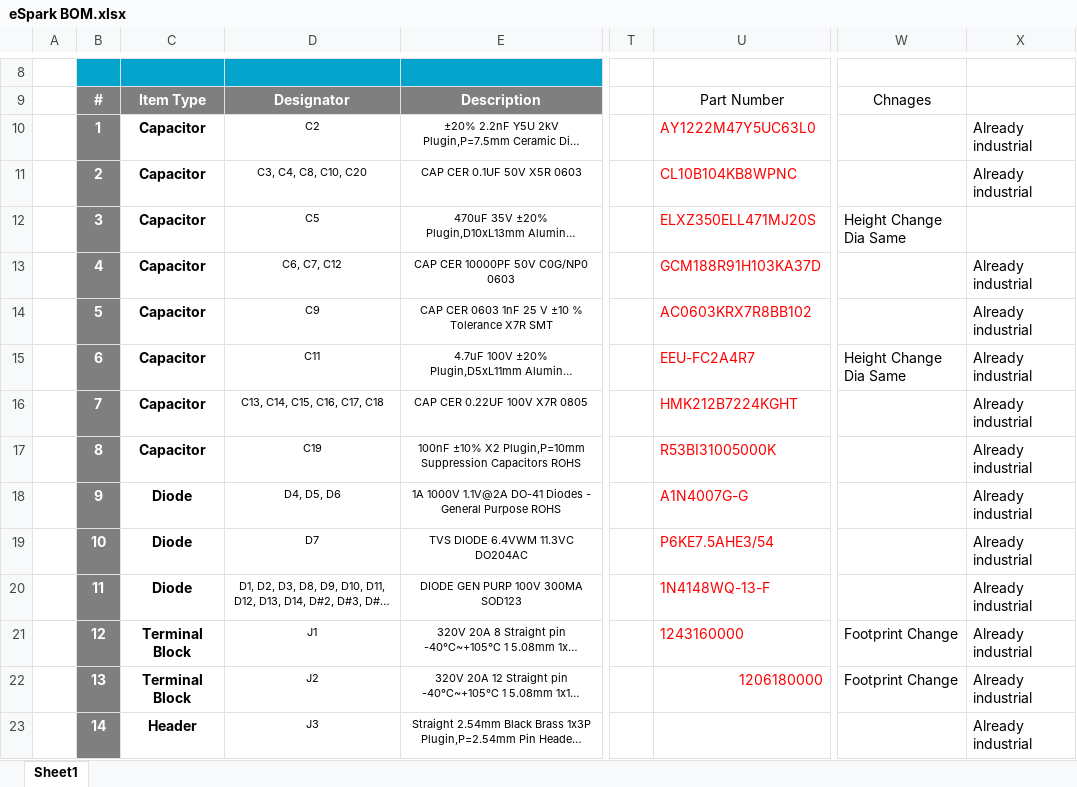
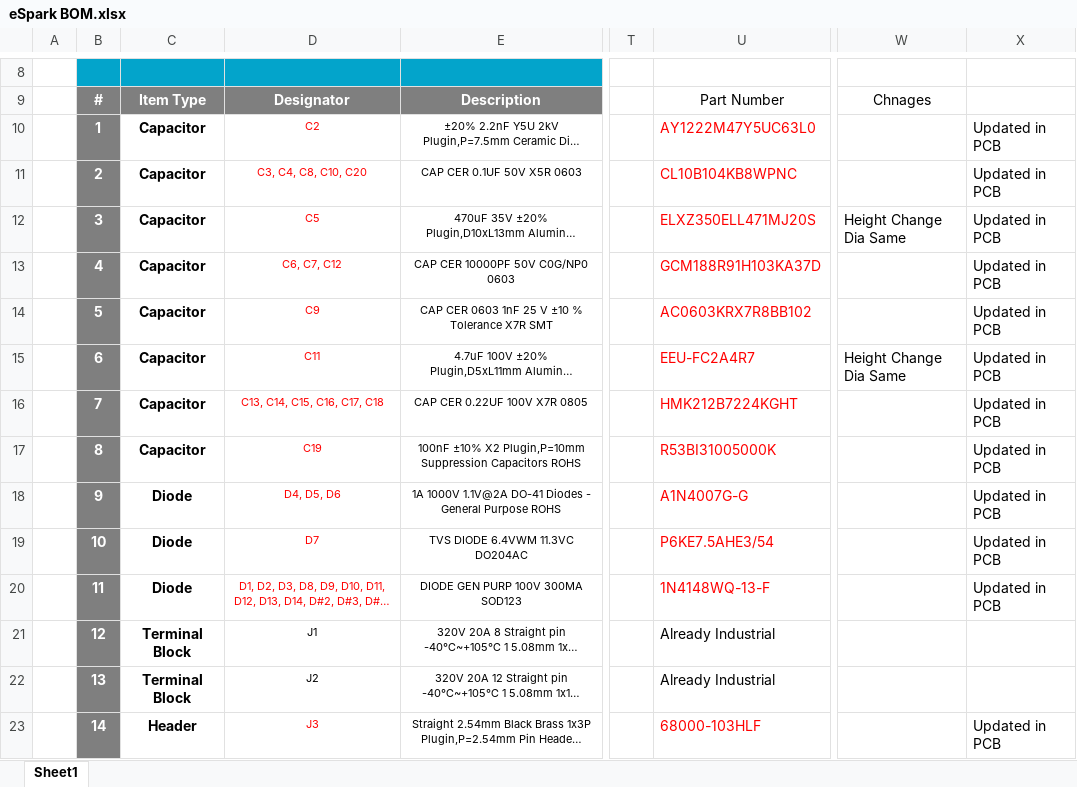
Before and after one commit to eSpark-Consulting-Group/hasanmehmood-motordriver, an Excel workbook: Design-Files/MotorDriver-v1.0/Deliverables/BOM/eSpark BOM.xlsx, sheet Sheet1, drawn as a sheet; only a part is shown, gaps mark what is left out; long unchanged cells end in …; values as stored, in another font and other column widths than the file's, no borders; charts and pictures not drawn; the diff covers the shown part only; the diff names each change by its address in the sheet, - before the commit and + after, or states it on an @@ line.

```diff
--- a/Design-Files/MotorDriver-v1.0/Deliverables/BOM/eSpark BOM.xlsx (sheet Sheet1)
+++ b/Design-Files/MotorDriver-v1.0/Deliverables/BOM/eSpark BOM.xlsx (sheet Sheet1)
-D10:D20 text colour: black
+D10:D20 text colour: #FF0000
-X10:X11: Already industrial
+X10:X11: Updated in PCB
-X12: (empty)
+X12: Updated in PCB
-X13:X20: Already industrial
+X13:X20: Updated in PCB
-U21: 1243160000
+U21: Already Industrial
-U21:U22 text colour: #FF0000
+U21:U22 text colour: black
-W21:W22: Footprint Change
+W21:W22: (empty)
-X21:X22: Already industrial
+X21:X22: (empty)
-U22: 1206180000
+U22: Already Industrial
-D23 text colour: black
+D23 text colour: #FF0000
-U23: (empty)
+U23: 68000-103HLF
-X23: Already industrial
+X23: Updated in PCB
```
Also changed, not shown: 34 edited cells and cell formats elsewhere in this sheet, Design-Files/Receiver433MHz-v1.0/Deliverables/BOM/eSpark-BOM-Receiver_v1.0.xlsx, 5 other files.
